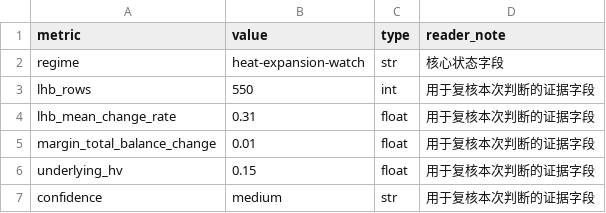
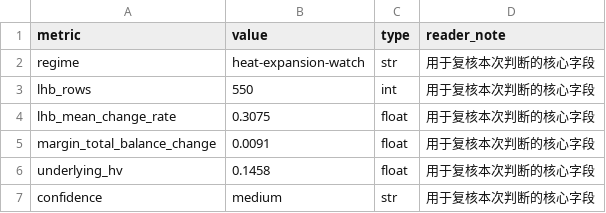
Before and after one commit to quantskills/agent-market-regime-monitor, a CSV file: outputs/live/scorecard_metrics.csv, drawn as a sheet.

```diff
--- a/outputs/live/scorecard_metrics.csv
+++ b/outputs/live/scorecard_metrics.csv
@@ -1,7 +1,7 @@
 metric,value,type,reader_note
-regime,heat-expansion-watch,str,核心状态字段
-lhb_rows,550,int,用于复核本次判断的证据字段
-lhb_mean_change_rate,0.31,float,用于复核本次判断的证据字段
-margin_total_balance_change,0.01,float,用于复核本次判断的证据字段
-underlying_hv,0.15,float,用于复核本次判断的证据字段
-confidence,medium,str,用于复核本次判断的证据字段
+regime,heat-expansion-watch,str,用于复核本次判断的核心字段
+lhb_rows,550,int,用于复核本次判断的核心字段
+lhb_mean_change_rate,0.3075,float,用于复核本次判断的核心字段
+margin_total_balance_change,0.0091,float,用于复核本次判断的核心字段
+underlying_hv,0.1458,float,用于复核本次判断的核心字段
+confidence,medium,str,用于复核本次判断的核心字段
```
Also changed, not shown: outputs/live/breadth_table.csv, outputs/live/data_dictionary.csv, 23 other files.
